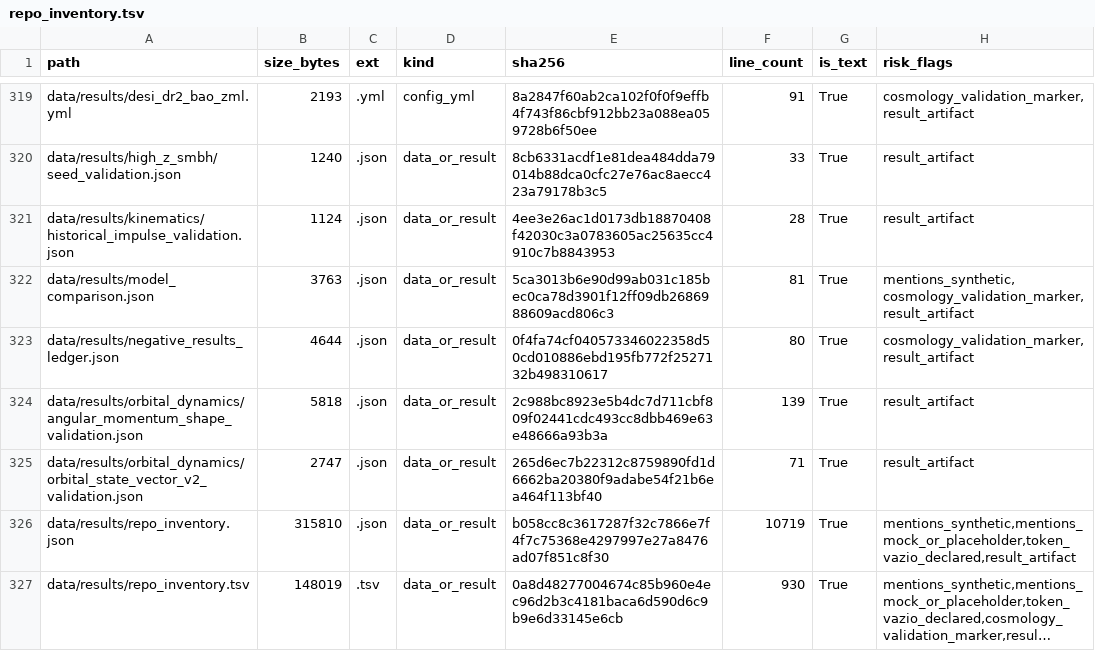
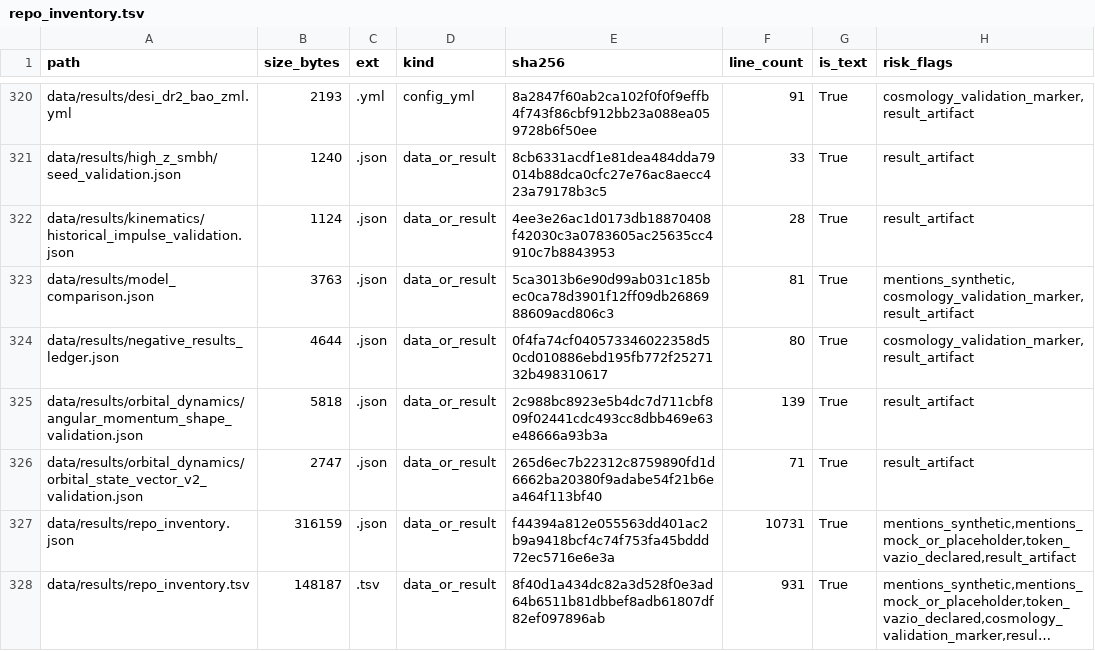
Before and after one commit to rafaelmeloreisnovo/relativity-living-light, a TSV file: data/results/repo_inventory.tsv, drawn as a sheet; only a part is shown, gaps mark what is left out; long unchanged cells end in …; addresses are those after the commit; the diff covers the shown part only; the diff names each change by its address in the sheet, - before the commit and + after, or states it on an @@ line.

```diff
--- a/data/results/repo_inventory.tsv
+++ b/data/results/repo_inventory.tsv
-B327 (size_bytes): 315810
+B327 (size_bytes): 316159
-E327 (sha256): b058cc8c3617287f32c7866e7f4f7c75368e4297997e27a8476ad07f851c8f30
+E327 (sha256): f44394a812e055563dd401ac2b9a9418bcf4c74f753fa45bddd72ec5716e6e3a
-F327 (line_count): 10719
+F327 (line_count): 10731
-B328 (size_bytes): 148019
+B328 (size_bytes): 148187
-E328 (sha256): 0a8d48277004674c85b960e4ec96d2b3c4181baca6d590d6c9b9e6d33145e6cb
+E328 (sha256): 8f40d1a434dc82a3d528f0e3ad64b6511b81dbbef8adb61807df82ef097896ab
-F328 (line_count): 930
+F328 (line_count): 931
```
Also changed, not shown: 1 added row and 6 edited cells elsewhere in this file, 5 other files.
